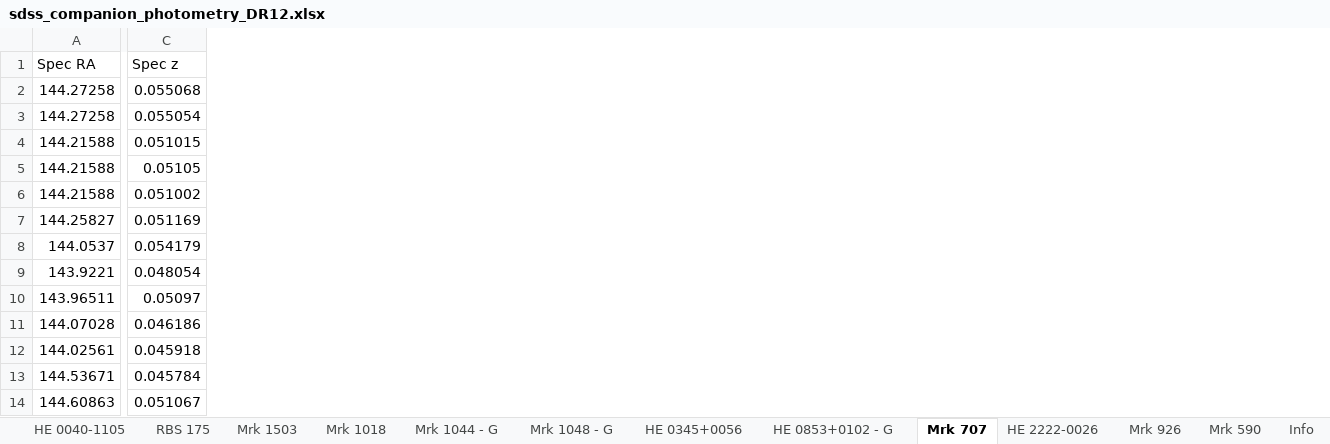
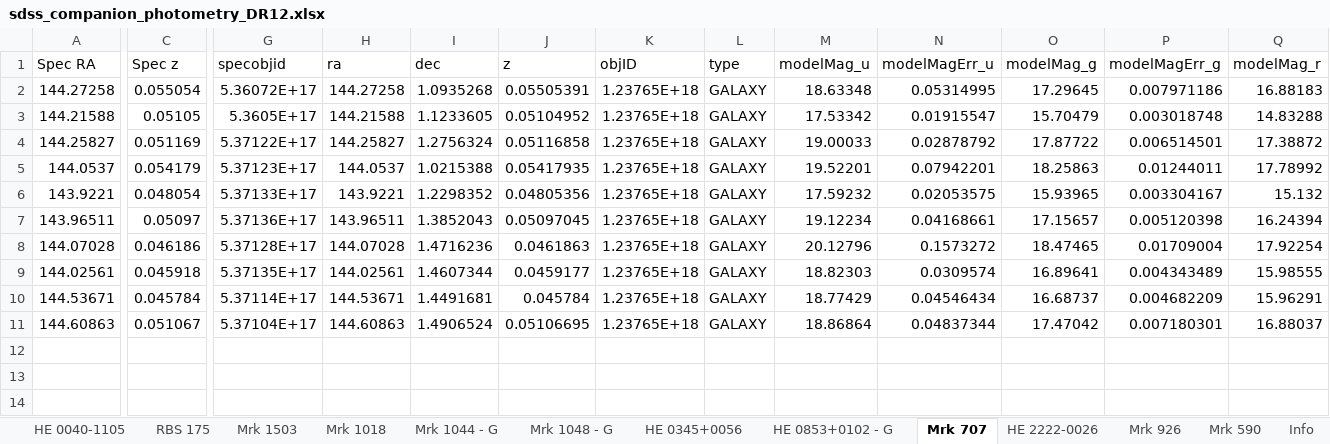
Before and after one commit to camlawlorforsyth/environment_project, an Excel workbook: sdss_companion_photometry_DR12.xlsx, sheet Mrk 707, drawn as a sheet; only a part is shown, gaps mark what is left out; values as stored, in another font and other column widths than the file's, no borders; removed rows and columns are numbered as before the commit, all else as after; rows hold the shown columns only; the diff covers the shown part only; the diff names each change by its address in the sheet, - before the commit and + after, or states it on an @@ line.

```diff
--- a/sdss_companion_photometry_DR12.xlsx (sheet Mrk 707)
+++ b/sdss_companion_photometry_DR12.xlsx (sheet Mrk 707)
+column G (specobjid), rows 2-11: 5.36072E+17 | 5.3605E+17 | 5.37122E+17 | 5.37123E+17 | 5.37133E+17 | 5.37136E+17 | 5.37128E+17 | 5.37135E+17 | 5.37114E+17 | 5.37104E+17
+column H (ra), rows 2-11: 144.27258 | 144.21588 | 144.25827 | 144.0537 | 143.9221 | 143.96511 | 144.07028 | 144.02561 | 144.53671 | 144.60863
+column I (dec), rows 2-11: 1.0935268 | 1.1233605 | 1.2756324 | 1.0215388 | 1.2298352 | 1.3852043 | 1.4716236 | 1.4607344 | 1.4491681 | 1.4906524
+column J (z), rows 2-11: 0.05505391 | 0.05104952 | 0.05116858 | 0.05417935 | 0.04805356 | 0.05097045 | 0.0461863 | 0.0459177 | 0.045784 | 0.05106695
+column K (objID), rows 2-11: all 1.23765E+18
+column L (type), rows 2-11: all GALAXY
+column M (modelMag_u), rows 2-11: 18.63348 | 17.53342 | 19.00033 | 19.52201 | 17.59232 | 19.12234 | 20.12796 | 18.82303 | 18.77429 | 18.86864
+column N (modelMagErr_u), rows 2-11: 0.05314995 | 0.01915547 | 0.02878792 | 0.07942201 | 0.02053575 | 0.04168661 | 0.1573272 | 0.0309574 | 0.04546434 | 0.04837344
+column O (modelMag_g), rows 2-11: 17.29645 | 15.70479 | 17.87722 | 18.25863 | 15.93965 | 17.15657 | 18.47465 | 16.89641 | 16.68737 | 17.47042
+column P (modelMagErr_g), rows 2-11: 0.007971186 | 0.003018748 | 0.006514501 | 0.01244011 | 0.003304167 | 0.005120398 | 0.01709004 | 0.004343489 | 0.004682209 | 0.007180301
+column Q (modelMag_r), rows 2-11: 16.88183 | 14.83288 | 17.38872 | 17.78992 | 15.132 | 16.24394 | 17.92254 | 15.98555 | 15.96291 | 16.88037
-row 2: 144.27258 | 0.055068
-row 4: 144.21588 | 0.051015
-row 6: 144.21588 | 0.051002
```
Also changed, not shown: 6 added columns elsewhere in this sheet, sheet Mrk 1044 - G, sheet HE 0853+0102 - G, sheet Mrk 1048 - G, sheet RBS 175, sheet HE 0345+0056, sheet HE 2222-0026, 5 more sheets.
